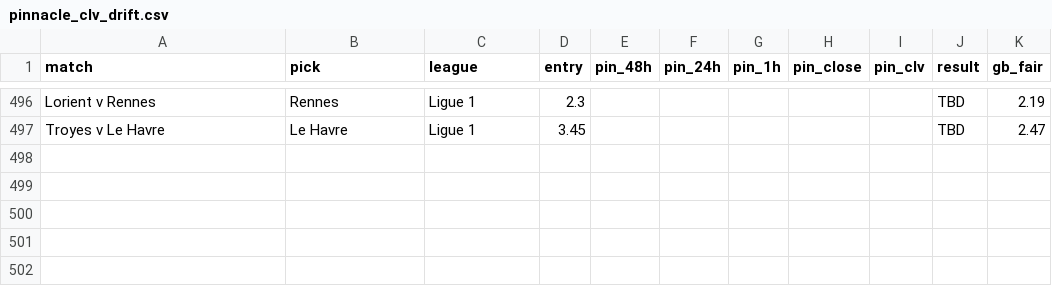
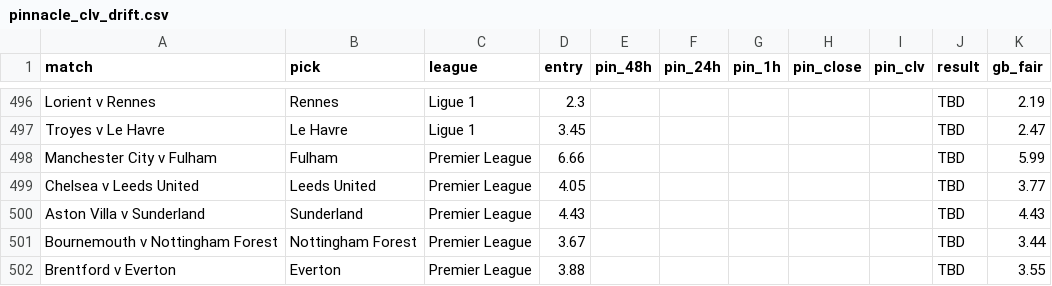
Before and after one commit to Rodzzinho/gamebreaker-clv-proof, a CSV file: pinnacle_clv_drift.csv, drawn as a sheet; only a part is shown, gaps mark what is left out.

```diff
--- a/pinnacle_clv_drift.csv
+++ b/pinnacle_clv_drift.csv
@@ -497 +497,6 @@ Lorient v Rennes,Rennes,Ligue 1,2.3,,,,,,TBD,2.19
 Troyes v Le Havre,Le Havre,Ligue 1,3.45,,,,,,TBD,2.47
+Manchester City v Fulham,Fulham,Premier League,6.66,,,,,,TBD,5.99
+Chelsea v Leeds United,Leeds United,Premier League,4.05,,,,,,TBD,3.77
+Aston Villa v Sunderland,Sunderland,Premier League,4.43,,,,,,TBD,4.43
+Bournemouth v Nottingham Forest,Nottingham Forest,Premier League,3.67,,,,,,TBD,3.44
+Brentford v Everton,Everton,Premier League,3.88,,,,,,TBD,3.55
```
